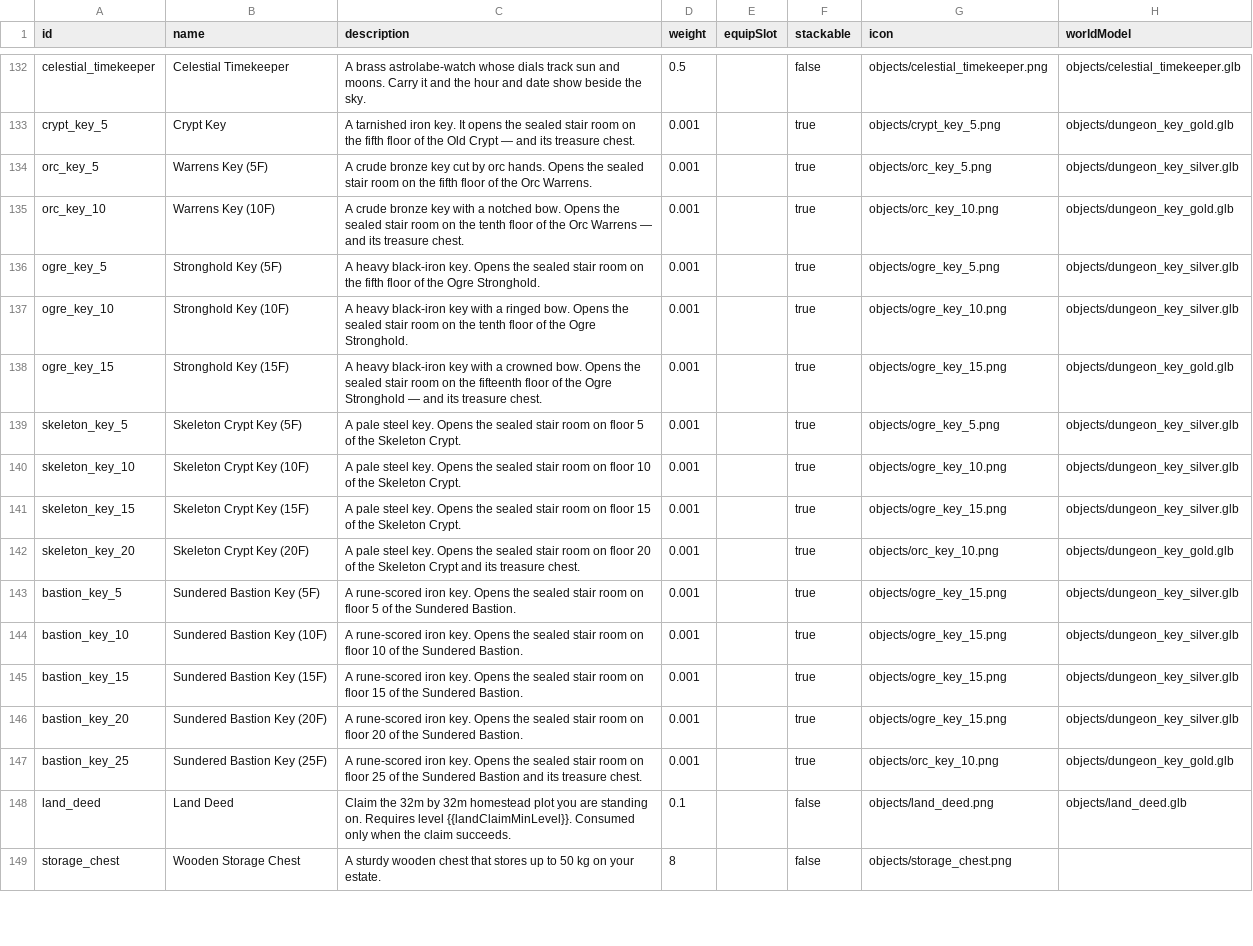
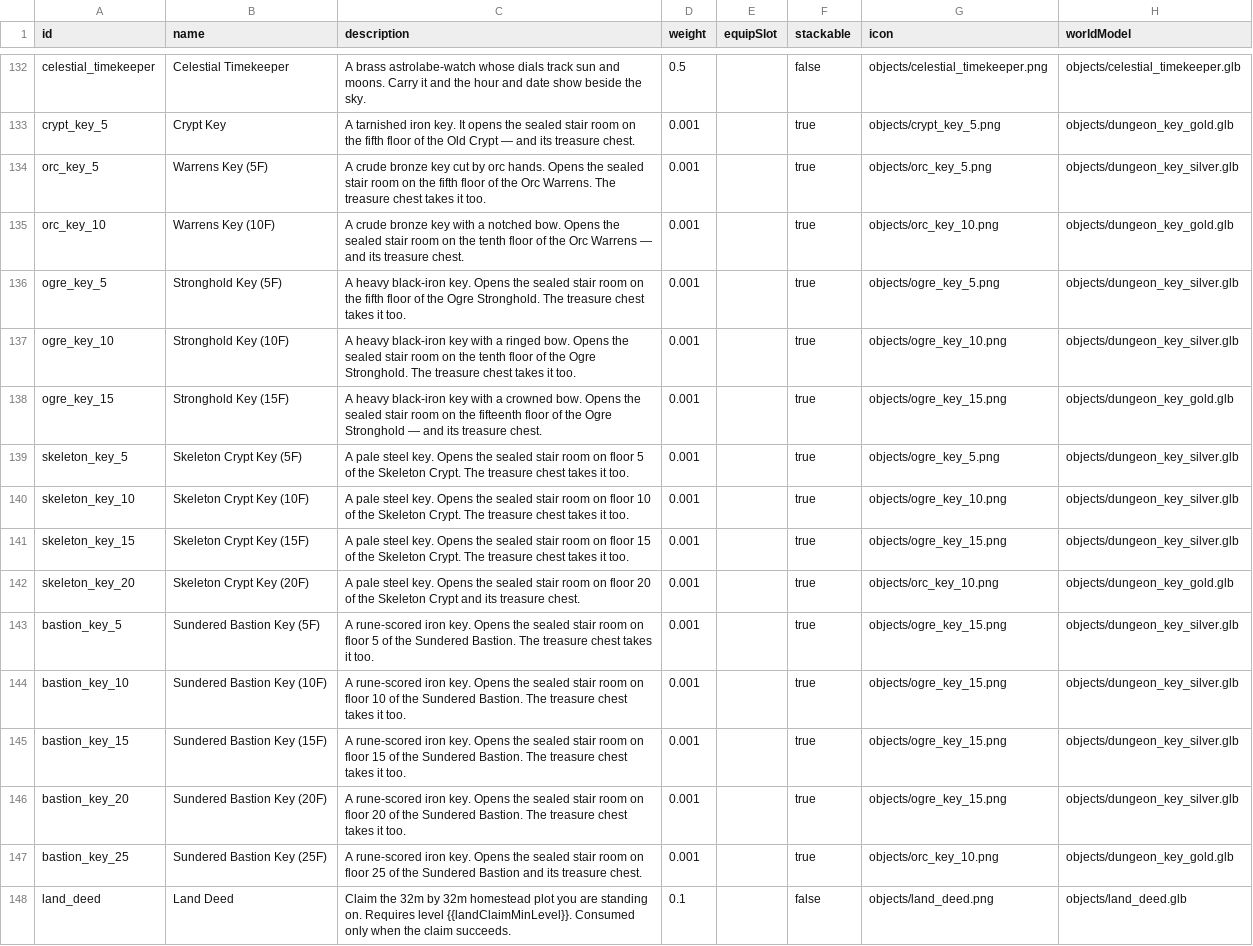
Before and after one commit to OpenMMO-Agent-UI/openmmo-agent-wiki, a CSV file: src/data/game/items.csv, drawn as a sheet; only a part is shown, gaps mark what is left out; the shorter side is filled out with more unchanged rows; the diff names each change by its address in the sheet, - before the commit and + after, or states it on an @@ line.

```diff
--- a/src/data/game/items.csv
+++ b/src/data/game/items.csv
-C134 (description): …Orc Warrens.
+C134 (description): …Orc Warrens. The treasure chest takes it too.
-C136 (description): …Ogre Stronghold.
+C136 (description): …Ogre Stronghold. The treasure chest takes it too.
-C137 (description): …Ogre Stronghold.
+C137 (description): …Ogre Stronghold. The treasure chest takes it too.
-C139 (description): …Skeleton Crypt.
+C139 (description): …Skeleton Crypt. The treasure chest takes it too.
-C140 (description): …Skeleton Crypt.
+C140 (description): …Skeleton Crypt. The treasure chest takes it too.
-C141 (description): …Skeleton Crypt.
+C141 (description): …Skeleton Crypt. The treasure chest takes it too.
-C143 (description): …Sundered Bastion.
+C143 (description): …Sundered Bastion. The treasure chest takes it too.
-C144 (description): …Sundered Bastion.
+C144 (description): …Sundered Bastion. The treasure chest takes it too.
-C145 (description): …Sundered Bastion.
+C145 (description): …Sundered Bastion. The treasure chest takes it too.
-C146 (description): …Sundered Bastion.
+C146 (description): …Sundered Bastion. The treasure chest takes it too.
```
Also changed, not shown: 12 other files.
